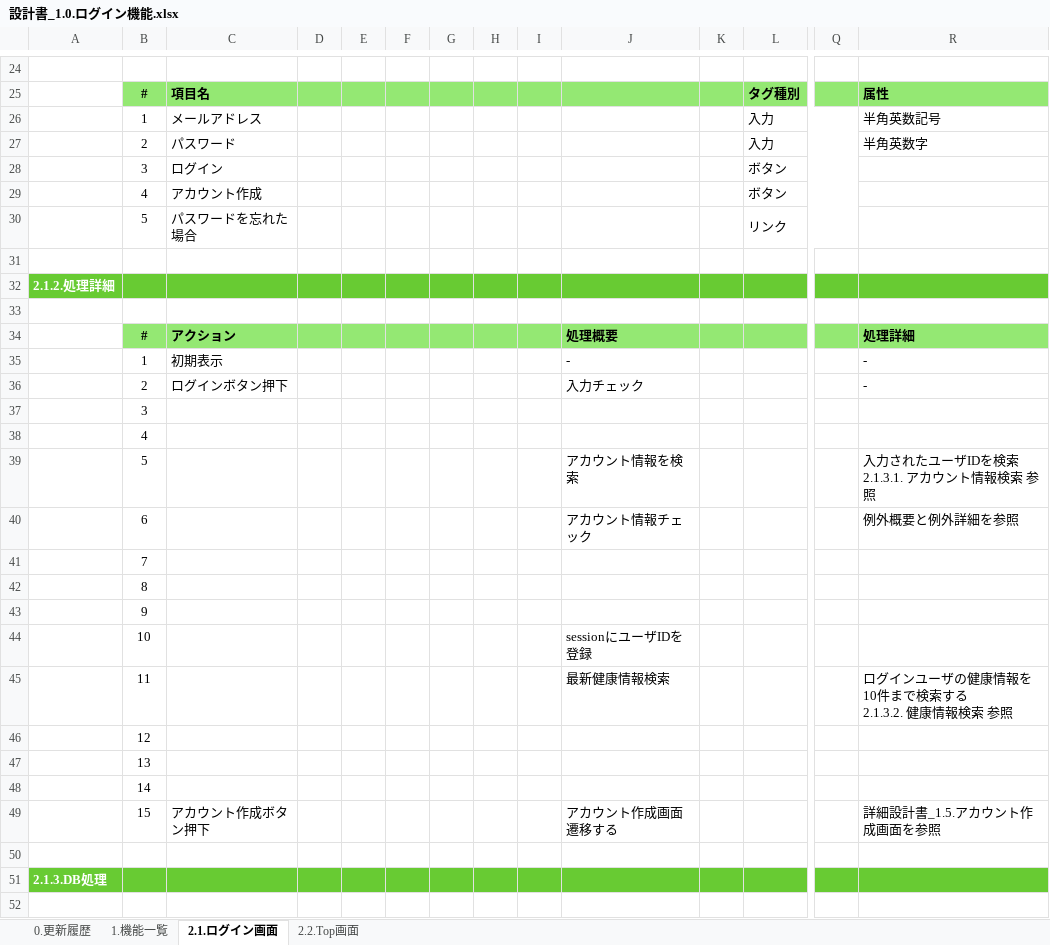
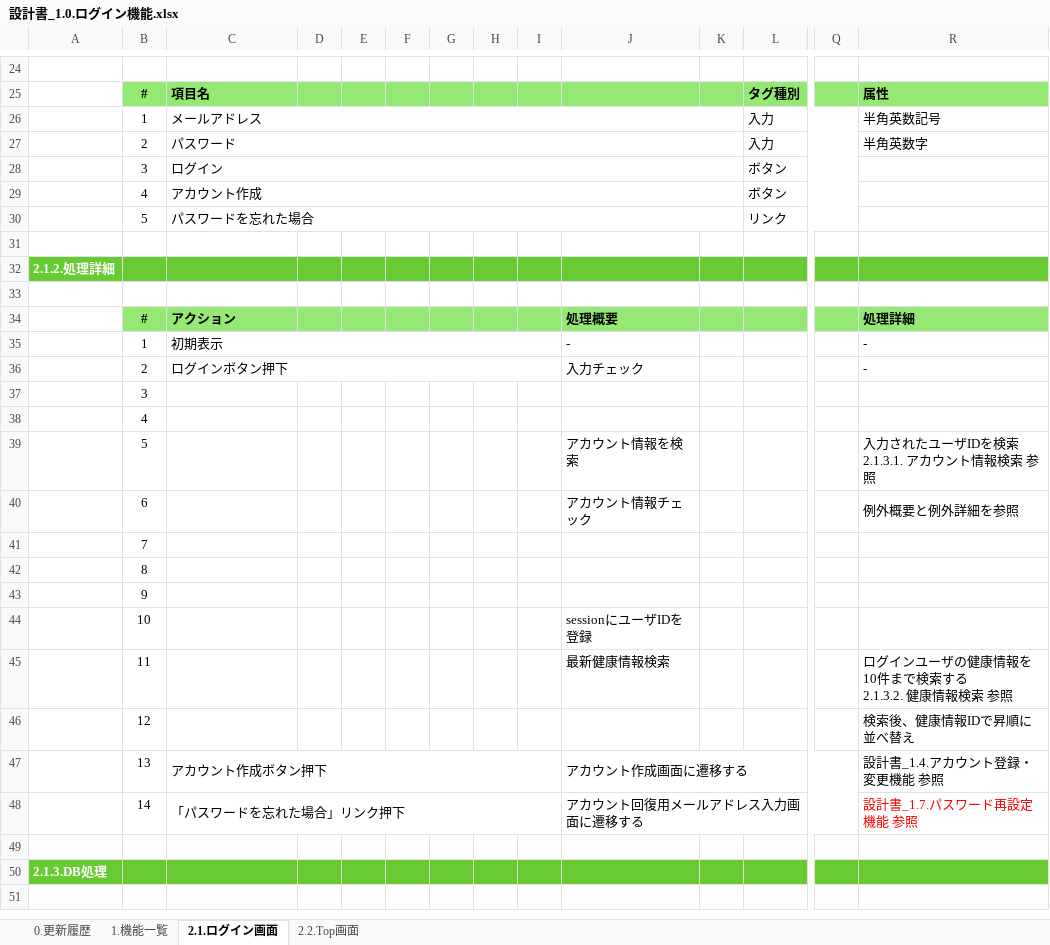
Before and after one commit to kohei-okazaki/work-3g, an Excel workbook: ha-asset/01_design/01_dashboard/設計書_1.0.ログイン機能.xlsx, sheet 2.1.ログイン画面, drawn as a sheet; only a part is shown, gaps mark what is left out; values as stored, in another font and other column widths than the file's, no borders; charts and pictures not drawn; removed rows and columns are numbered as before the commit, all else as after; rows hold the shown columns only; the diff covers the shown part only; the diff names each change by its address in the sheet, - before the commit and + after, or states it on an @@ line.

```diff
--- a/ha-asset/01_design/01_dashboard/設計書_1.0.ログイン機能.xlsx (sheet 2.1.ログイン画面)
+++ b/ha-asset/01_design/01_dashboard/設計書_1.0.ログイン機能.xlsx (sheet 2.1.ログイン画面)
+C26:K26 merged
+C27:K27 merged
+C28:K28 merged
+C29:K29 merged
+C30:K30 merged
+C35:I35 merged
+C36:I36 merged
+R40:AH40 merged
-row 46:  | 12
-row 47:  | 13
-row 48:  | 14
+row 46:  | 12 |  |  |  |  |  |  |  |  |  |  |  | 検索後、健康情報IDで昇順に並べ替え
-B47: 15
+B47: 13
+C47:I47 merged
-J47: アカウント作成画面遷移する
+J47: アカウント作成画面に遷移する
+J47:Q47 merged
-R47: 詳細設計書_1.5.アカウント作成画面を参照
+R47: 設計書_1.4.アカウント登録・変更機能 参照
+R47:AH47 merged
+row 48:  | 14 | 「パスワードを忘れた場合」リンク押下 |  |  |  |  |  |  | アカウント回復用メールアドレス入力画面に遷移する |  |  |  | 設計書_1.7.パスワード再設定機能 参照
```
Also changed, not shown: 3 added rows and 2 edited cells elsewhere in this sheet, sheet 2.2.Top画面, sheet 0.更新履歴, formulas that keep their value, 2 other files.
